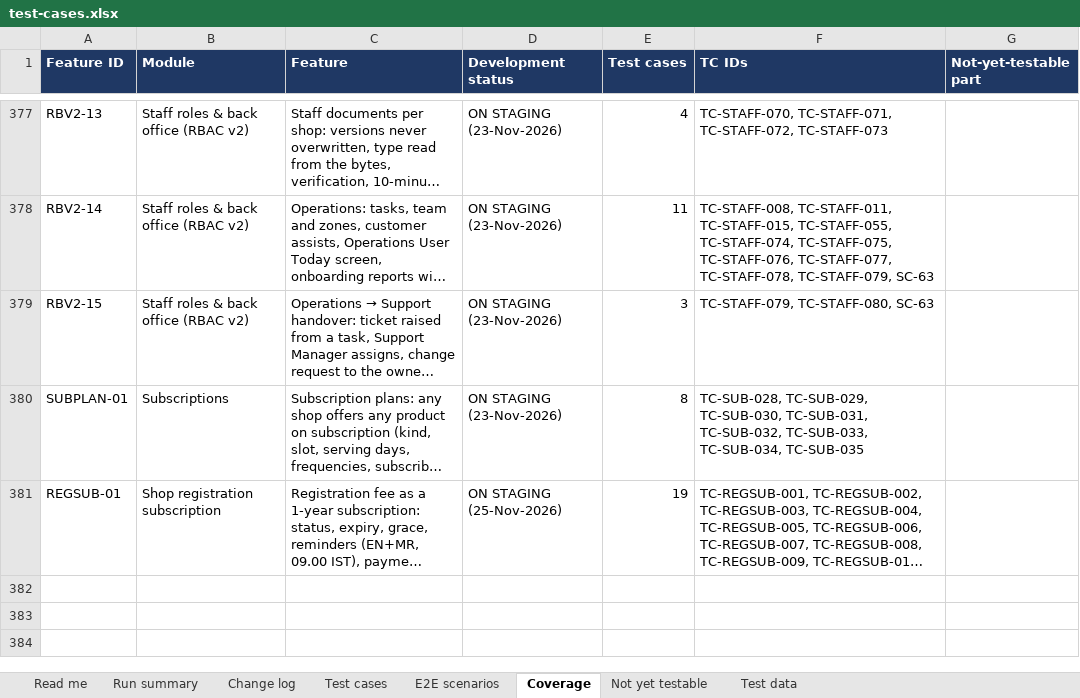
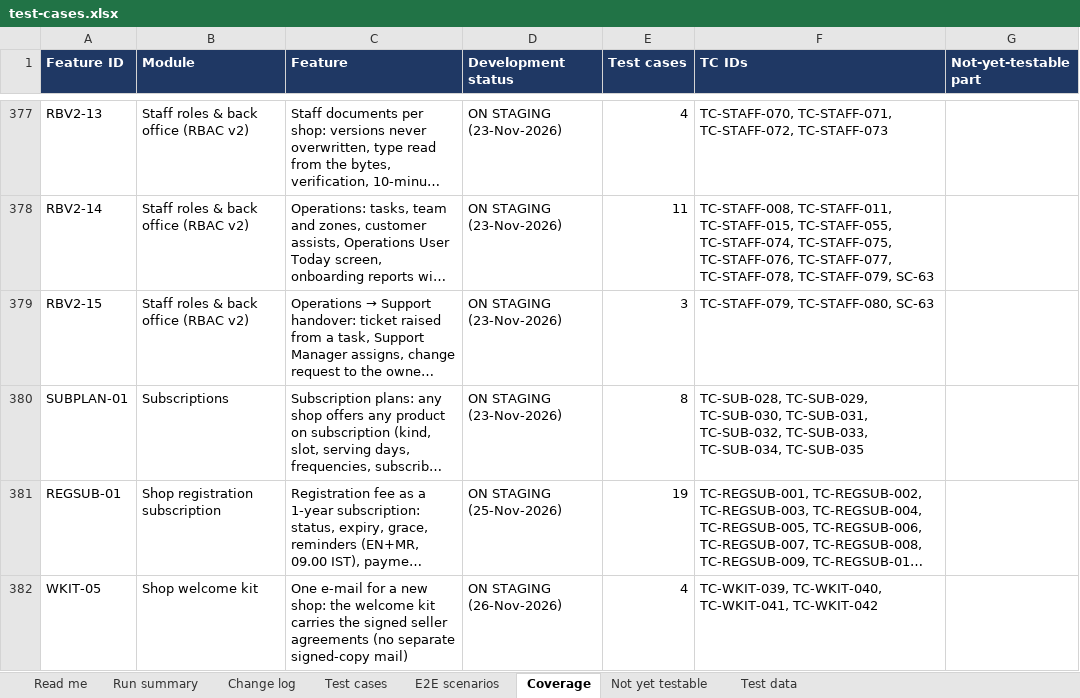
Before and after one commit to sanjaymorankar-debug/GoKesari, an Excel workbook: test-cases.xlsx, sheet Coverage, drawn as a sheet; only a part is shown, gaps mark what is left out; long unchanged cells end in …; values as stored, in another font and other column widths than the file's, no borders; the diff names each change by its address in the sheet, - before the commit and + after, or states it on an @@ line.

```diff
--- a/test-cases.xlsx (sheet Coverage)
+++ b/test-cases.xlsx (sheet Coverage)
+row 382: WKIT-05 | Shop welcome kit | One e-mail for a new shop: the welcome kit carries the signed seller agreements (no separate signed-copy mail) | ON STAGING (26-Nov-2026) | 4 | TC-WKIT-039, TC-WKIT-040, TC-WKIT-041, TC-WKIT-042
```
Also changed, not shown: sheet Run summary, sheet Test cases, sheet Read me, 7 other files.
